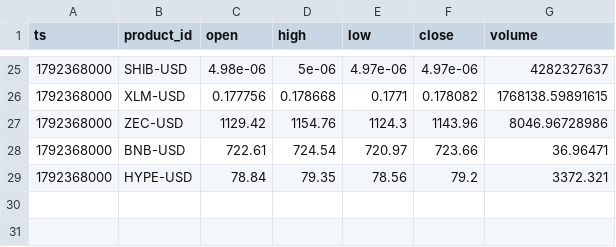
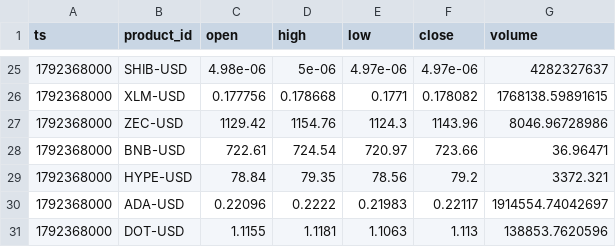
Before and after one commit to jtdaly4/market-data-collector, a CSV file: data/candles/2026-10-19.csv, drawn as a sheet; only a part is shown, gaps mark what is left out; the diff names each change by its address in the sheet, - before the commit and + after, or states it on an @@ line.

```diff
--- a/data/candles/2026-10-19.csv
+++ b/data/candles/2026-10-19.csv
+row 30: 1792368000 | ADA-USD | 0.22096 | 0.2222 | 0.21983 | 0.22117 | 1914554.74042697
+row 31: 1792368000 | DOT-USD | 1.1155 | 1.1181 | 1.1063 | 1.113 | 138853.7620596
```
Also changed, not shown: 1 other file.
